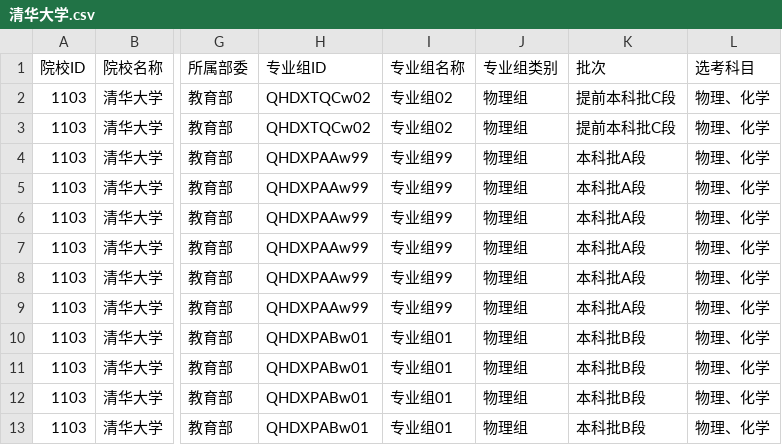
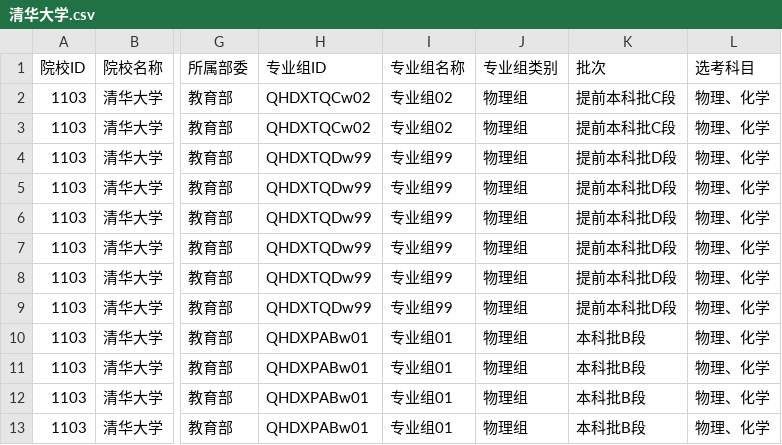
Before and after one commit to ADD574929477/2026, a CSV file: 清华大学.csv, drawn as a sheet; only a part is shown, gaps mark what is left out; the diff names each change by its address in the sheet, - before the commit and + after, or states it on an @@ line.

```diff
--- a/清华大学.csv
+++ b/清华大学.csv
-H4:H9 (专业组ID): QHDXPAAw99
+H4:H9 (专业组ID): QHDXTQDw99
-K4:K9 (批次): 本科批A段
+K4:K9 (批次): 提前本科批D段
```
Also changed, not shown: 1 other file.
